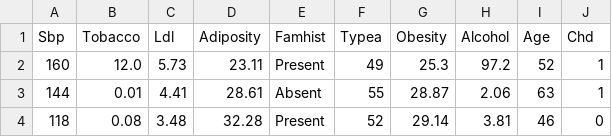
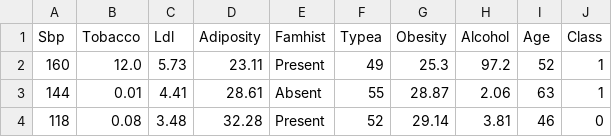
Before and after one commit to mociadm-w4k2/lab2, a CSV file: data/saheart.csv, drawn as a sheet; only a part is shown.

Commit message:
Update saheart.csv

```diff
--- a/data/saheart.csv
+++ b/data/saheart.csv
@@ -1,2 +1,2 @@
-Sbp, Tobacco, Ldl, Adiposity, Famhist, Typea, Obesity, Alcohol, Age, Chd
+Sbp, Tobacco, Ldl, Adiposity, Famhist, Typea, Obesity, Alcohol, Age, Class
 160,12.0,5.73,23.11,Present,49,25.3,97.2,52,1
```
